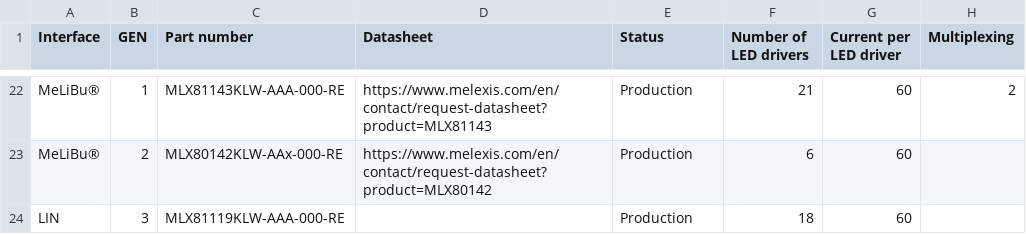
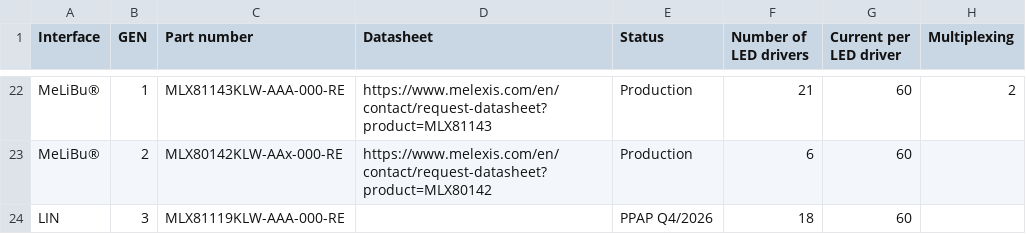
Before and after one commit to MelexisBC/Wizard---Smart-LED-Driver-ICs-Data, a CSV file: Smart-LED-Driver-ICs-Wizard-Data.csv, drawn as a sheet; only a part is shown, gaps mark what is left out; the diff names each change by its address in the sheet, - before the commit and + after, or states it on an @@ line.

Commit message:
Wizard - Smart LED driver ICs - Google sheet updated

```diff
--- a/Smart-LED-Driver-ICs-Wizard-Data.csv
+++ b/Smart-LED-Driver-ICs-Wizard-Data.csv
-E24 (Status): Production
+E24 (Status): PPAP Q4/2026
```
